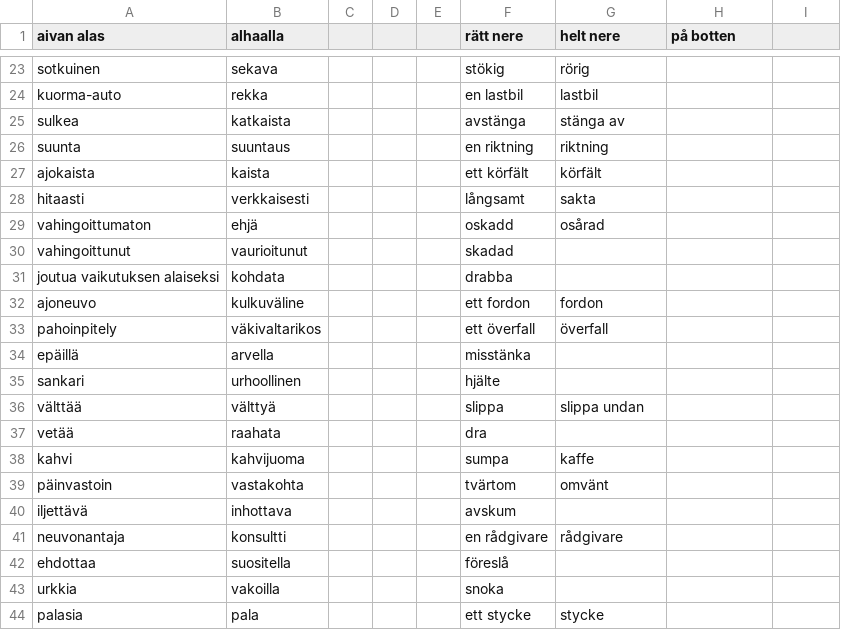
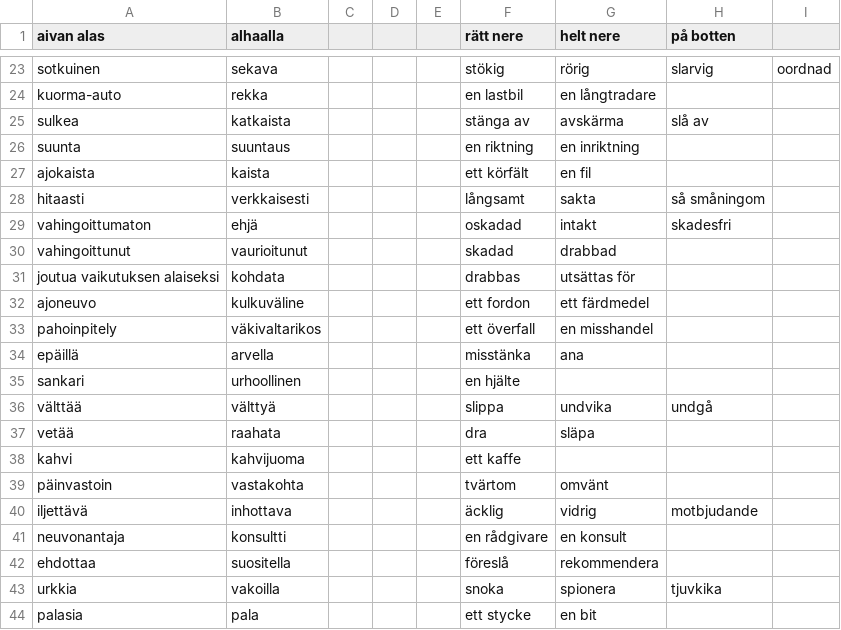
Before and after one commit to Eemeli01/wordgame, a CSV file: data.csv, drawn as a sheet; only a part is shown, gaps mark what is left out; the diff covers the shown part only; the diff names each change by its address in the sheet, - before the commit and + after, or states it on an @@ line.

```diff
--- a/data.csv
+++ b/data.csv
-H23 (på botten): (empty)
+H23 (på botten): slarvig
-I23: (empty)
+I23: oordnad
-G24 (helt nere): lastbil
+G24 (helt nere): en långtradare
-F25 (rätt nere): avstänga
+F25 (rätt nere): stänga av
-G25 (helt nere): stänga av
+G25 (helt nere): avskärma
-H25 (på botten): (empty)
+H25 (på botten): slå av
-G26 (helt nere): riktning
+G26 (helt nere): en inriktning
-G27 (helt nere): körfält
+G27 (helt nere): en fil
-H28 (på botten): (empty)
+H28 (på botten): så småningom
-F29 (rätt nere): oskadd
+F29 (rätt nere): oskadad
-G29 (helt nere): osårad
+G29 (helt nere): intakt
-H29 (på botten): (empty)
+H29 (på botten): skadesfri
-G30 (helt nere): (empty)
+G30 (helt nere): drabbad
-F31 (rätt nere): drabba
+F31 (rätt nere): drabbas
-G31 (helt nere): (empty)
+G31 (helt nere): utsättas för
-G32 (helt nere): fordon
+G32 (helt nere): ett färdmedel
-G33 (helt nere): överfall
+G33 (helt nere): en misshandel
-G34 (helt nere): (empty)
+G34 (helt nere): ana
-F35 (rätt nere): hjälte
+F35 (rätt nere): en hjälte
-G36 (helt nere): slippa undan
+G36 (helt nere): undvika
-H36 (på botten): (empty)
+H36 (på botten): undgå
-G37 (helt nere): (empty)
+G37 (helt nere): släpa
-F38 (rätt nere): sumpa
+F38 (rätt nere): ett kaffe
-G38 (helt nere): kaffe
+G38 (helt nere): (empty)
-F40 (rätt nere): avskum
+F40 (rätt nere): äcklig
-G40 (helt nere): (empty)
+G40 (helt nere): vidrig
-H40 (på botten): (empty)
+H40 (på botten): motbjudande
-G41 (helt nere): rådgivare
+G41 (helt nere): en konsult
-G42 (helt nere): (empty)
+G42 (helt nere): rekommendera
-G43 (helt nere): (empty)
+G43 (helt nere): spionera
-H43 (på botten): (empty)
+H43 (på botten): tjuvkika
-G44 (helt nere): stycke
+G44 (helt nere): en bit
```
Also changed, not shown: 1 added row and 93 edited cells elsewhere in this file.
